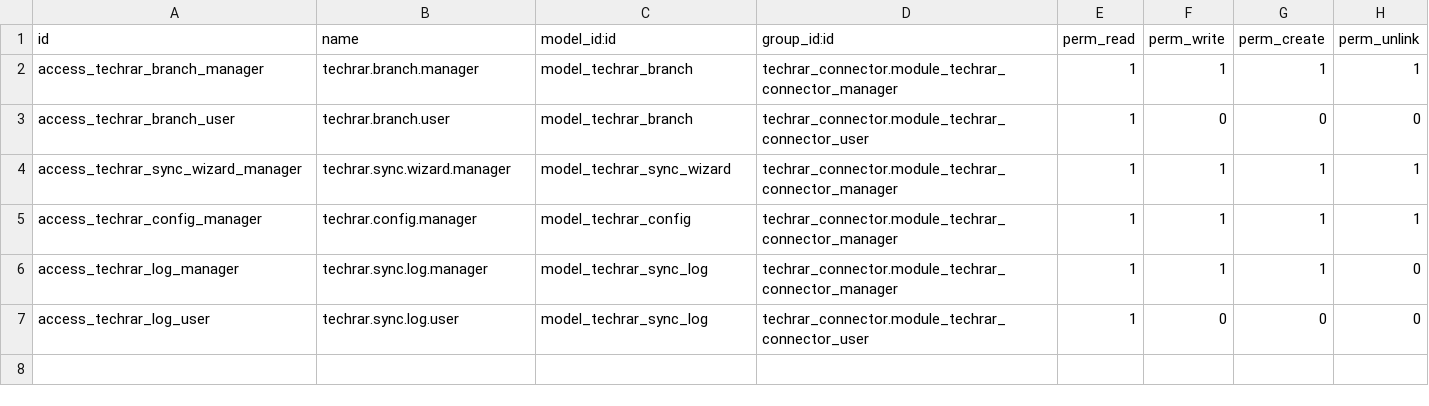
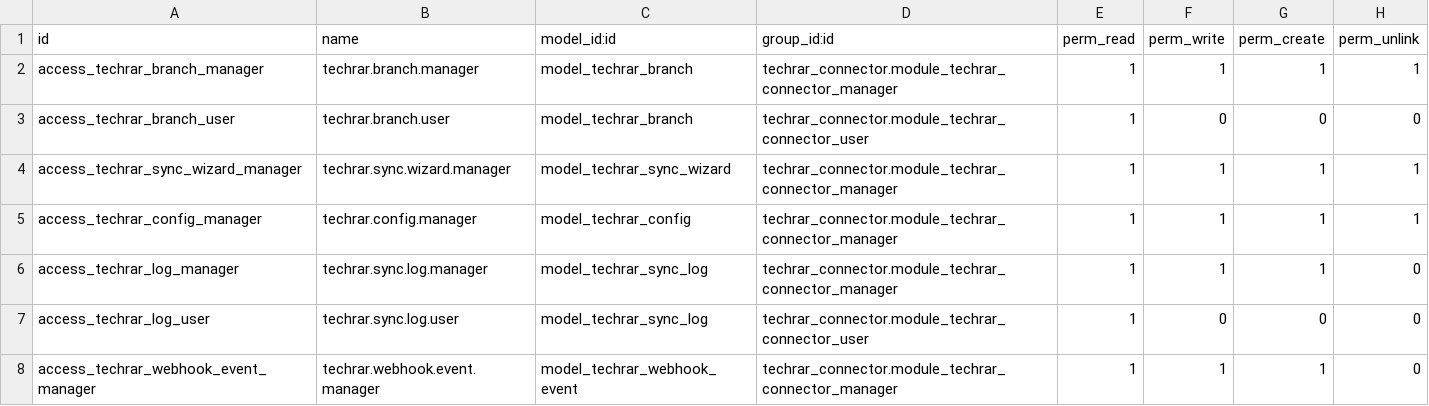
Before and after one commit to ahmedaboelatta/odoo18_test, a CSV file: techrar_connector/security/ir.model.access.csv, drawn as a sheet.

```diff
--- a/techrar_connector/security/ir.model.access.csv
+++ b/techrar_connector/security/ir.model.access.csv
@@ -7 +7,2 @@ access_techrar_log_manager,techrar.sync.log.manager,model_techrar_sync_log,techr
 access_techrar_log_user,techrar.sync.log.user,model_techrar_sync_log,techrar_connector.module_techrar_connector_user,1,0,0,0
+access_techrar_webhook_event_manager,techrar.webhook.event.manager,model_techrar_webhook_event,techrar_connector.module_techrar_connector_manager,1,1,1,0
```
Also changed, not shown: 7 other files.
